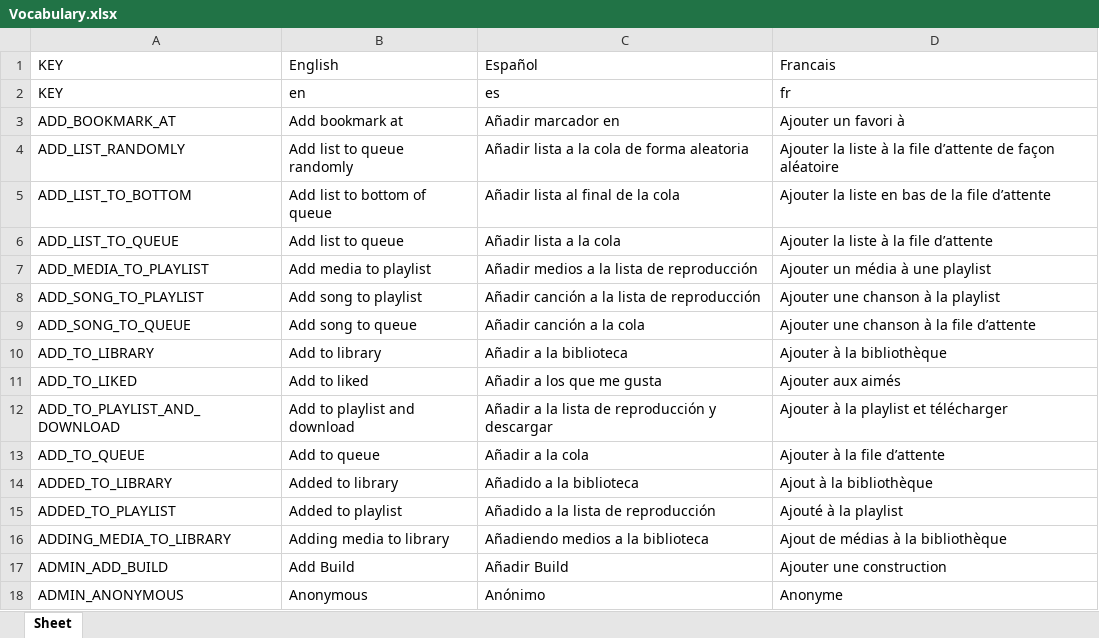
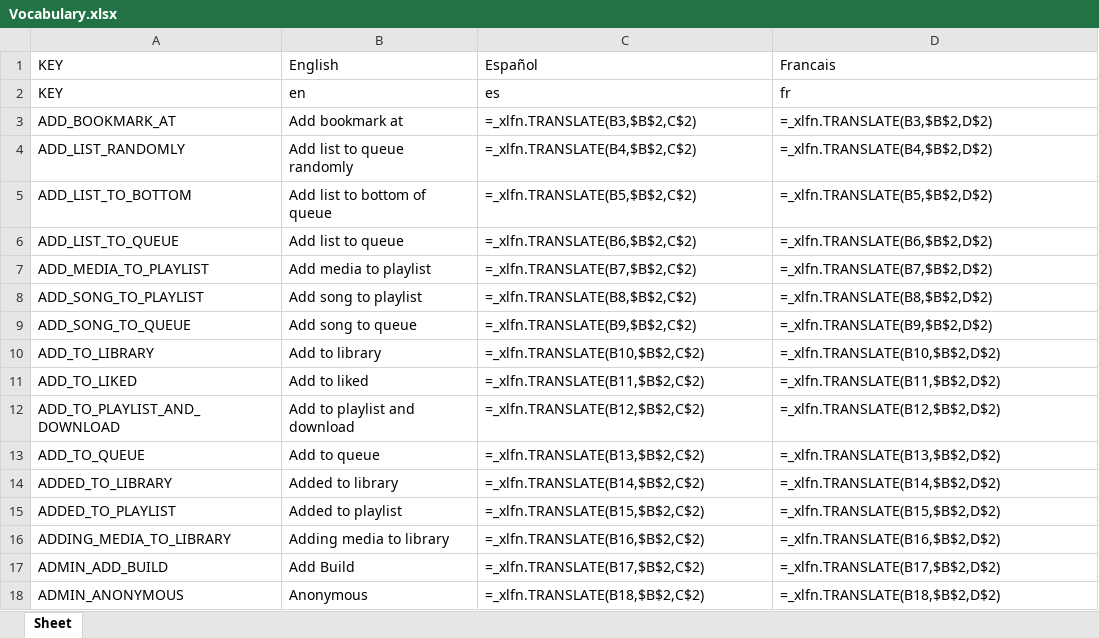
Before and after one commit to Icass1/rockit, an Excel workbook: Vocabulary.xlsx, sheet Sheet, drawn as a sheet; only a part is shown; values as stored, in another font and other column widths than the file's, no borders; formulas without a stored value are shown as written; table styles not drawn; the diff covers the shown part only; the diff names each change by its address in the sheet, - before the commit and + after, or states it on an @@ line.

Commit message:
Add warning notifications for media playback issues and update vocabulary

```diff
--- a/Vocabulary.xlsx (sheet Sheet)
+++ b/Vocabulary.xlsx (sheet Sheet)
-C3: Añadir marcador en
+C3: =_xlfn.TRANSLATE(B3,$B$2,C$2)
-D3: Ajouter un favori à
+D3: =_xlfn.TRANSLATE(B3,$B$2,D$2)
-C4: Añadir lista a la cola de forma aleatoria
+C4: =_xlfn.TRANSLATE(B4,$B$2,C$2)
-D4: Ajouter la liste à la file d’attente de façon aléatoire
+D4: =_xlfn.TRANSLATE(B4,$B$2,D$2)
-C5: Añadir lista al final de la cola
+C5: =_xlfn.TRANSLATE(B5,$B$2,C$2)
-D5: Ajouter la liste en bas de la file d’attente
+D5: =_xlfn.TRANSLATE(B5,$B$2,D$2)
-C6: Añadir lista a la cola
+C6: =_xlfn.TRANSLATE(B6,$B$2,C$2)
-D6: Ajouter la liste à la file d’attente
+D6: =_xlfn.TRANSLATE(B6,$B$2,D$2)
-C7: Añadir medios a la lista de reproducción
+C7: =_xlfn.TRANSLATE(B7,$B$2,C$2)
-D7: Ajouter un média à une playlist
+D7: =_xlfn.TRANSLATE(B7,$B$2,D$2)
-C8: Añadir canción a la lista de reproducción
+C8: =_xlfn.TRANSLATE(B8,$B$2,C$2)
-D8: Ajouter une chanson à la playlist
+D8: =_xlfn.TRANSLATE(B8,$B$2,D$2)
-C9: Añadir canción a la cola
+C9: =_xlfn.TRANSLATE(B9,$B$2,C$2)
-D9: Ajouter une chanson à la file d’attente
+D9: =_xlfn.TRANSLATE(B9,$B$2,D$2)
-C10: Añadir a la biblioteca
+C10: =_xlfn.TRANSLATE(B10,$B$2,C$2)
-D10: Ajouter à la bibliothèque
+D10: =_xlfn.TRANSLATE(B10,$B$2,D$2)
-C11: Añadir a los que me gusta
+C11: =_xlfn.TRANSLATE(B11,$B$2,C$2)
-D11: Ajouter aux aimés
+D11: =_xlfn.TRANSLATE(B11,$B$2,D$2)
-C12: Añadir a la lista de reproducción y descargar
+C12: =_xlfn.TRANSLATE(B12,$B$2,C$2)
-D12: Ajouter à la playlist et télécharger
+D12: =_xlfn.TRANSLATE(B12,$B$2,D$2)
-C13: Añadir a la cola
+C13: =_xlfn.TRANSLATE(B13,$B$2,C$2)
-D13: Ajouter à la file d’attente
+D13: =_xlfn.TRANSLATE(B13,$B$2,D$2)
-C14: Añadido a la biblioteca
+C14: =_xlfn.TRANSLATE(B14,$B$2,C$2)
-D14: Ajout à la bibliothèque
+D14: =_xlfn.TRANSLATE(B14,$B$2,D$2)
-C15: Añadido a la lista de reproducción
+C15: =_xlfn.TRANSLATE(B15,$B$2,C$2)
-D15: Ajouté à la playlist
+D15: =_xlfn.TRANSLATE(B15,$B$2,D$2)
-C16: Añadiendo medios a la biblioteca
+C16: =_xlfn.TRANSLATE(B16,$B$2,C$2)
-D16: Ajout de médias à la bibliothèque
+D16: =_xlfn.TRANSLATE(B16,$B$2,D$2)
-C17: Añadir Build
+C17: =_xlfn.TRANSLATE(B17,$B$2,C$2)
-D17: Ajouter une construction
+D17: =_xlfn.TRANSLATE(B17,$B$2,D$2)
-C18: Anónimo
+C18: =_xlfn.TRANSLATE(B18,$B$2,C$2)
-D18: Anonyme
+D18: =_xlfn.TRANSLATE(B18,$B$2,D$2)
```
Also changed, not shown: 3 added rows and 741 edited cells elsewhere in this sheet, 9 other files.
